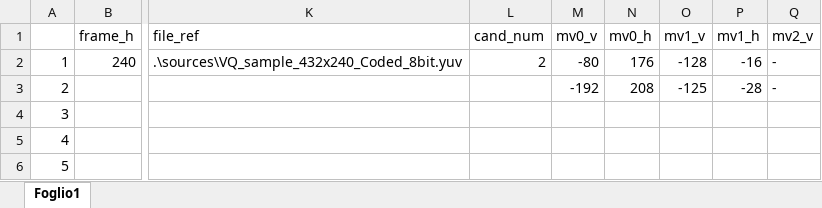
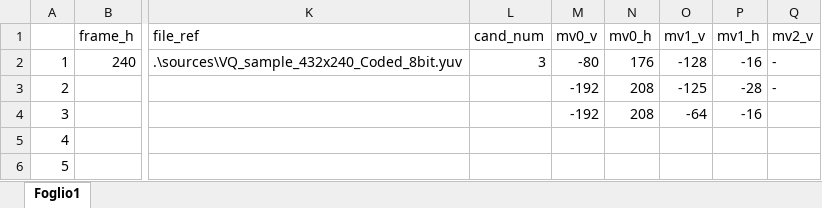
Before and after one commit to CostantinoTaranto/AMC_Model, an Excel workbook: AMC_examples_data/AMC_examples_data_ex5.xlsx, sheet Foglio1, drawn as a sheet; only a part is shown, gaps mark what is left out; values as stored, in another font and other column widths than the file's, no borders; the diff names each change by its address in the sheet, - before the commit and + after, or states it on an @@ line.

```diff
--- a/AMC_examples_data/AMC_examples_data_ex5.xlsx (sheet Foglio1)
+++ b/AMC_examples_data/AMC_examples_data_ex5.xlsx (sheet Foglio1)
-L2 (cand_num): 2
+L2 (cand_num): 3
-M4 (mv0_v): (empty)
+M4 (mv0_v): -192
-N4 (mv0_h): (empty)
+N4 (mv0_h): 208
-O4 (mv1_v): (empty)
+O4 (mv1_v): -64
-P4 (mv1_h): (empty)
+P4 (mv1_h): -16
```
Also changed, not shown: AMC_examples_data/AMC_examples_data_ex11.xlsx, AMC_examples_data/AMC_examples_data_ex14.xlsx, 10 other files.
